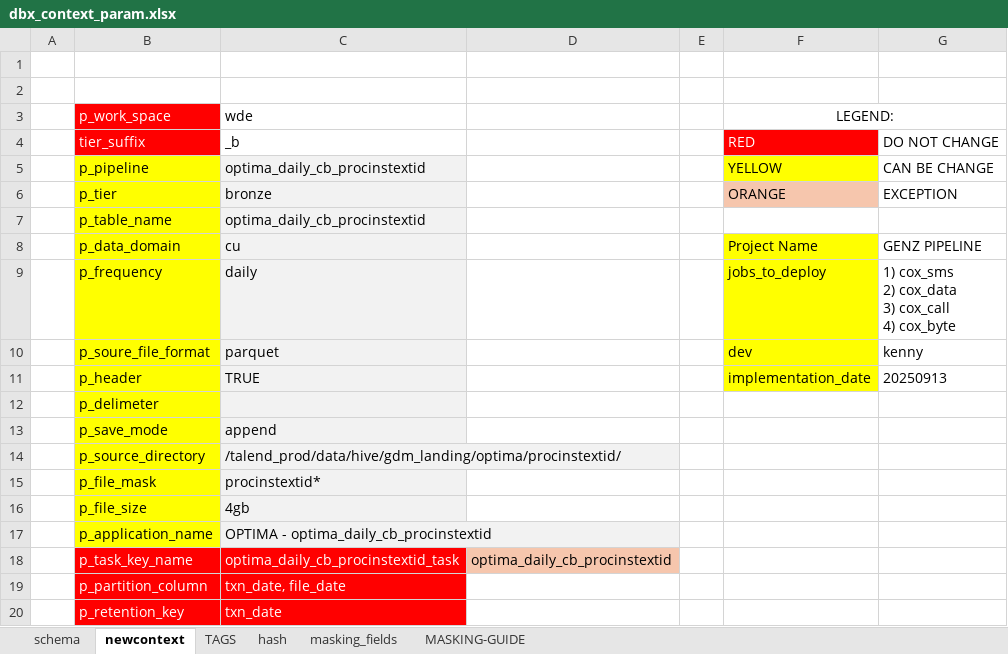
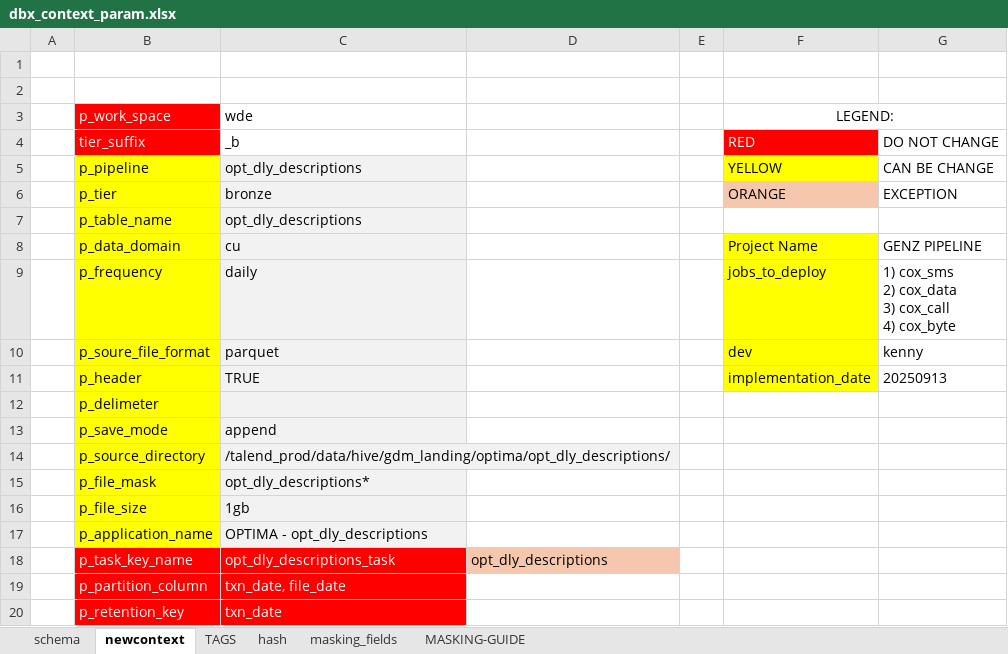
Before and after one commit to SMART-KENNY/kaizen-cli, an Excel workbook: dbx_context_param.xlsx, sheet newcontext, drawn as a sheet; values as stored, in another font and other column widths than the file's, no borders; the diff names each change by its address in the sheet, - before the commit and + after, or states it on an @@ line.

```diff
--- a/dbx_context_param.xlsx (sheet newcontext)
+++ b/dbx_context_param.xlsx (sheet newcontext)
-C5: optima_daily_cb_procinstextid
+C5: opt_dly_descriptions
-C7: optima_daily_cb_procinstextid
+C7: opt_dly_descriptions
-C14: /talend_prod/data/hive/gdm_landing/optima/procinstextid/
+C14: /talend_prod/data/hive/gdm_landing/optima/opt_dly_descriptions/
-C15: procinstextid*
+C15: opt_dly_descriptions*
-C16: 4gb
+C16: 1gb
-C17: OPTIMA - optima_daily_cb_procinstextid
+C17: OPTIMA - opt_dly_descriptions
-C18: optima_daily_cb_procinstextid_task
+C18: opt_dly_descriptions_task
-D18: optima_daily_cb_procinstextid
+D18: opt_dly_descriptions
```
Also changed, not shown: sheet hash, sheet schema, charts or pictures, 3 other files.
